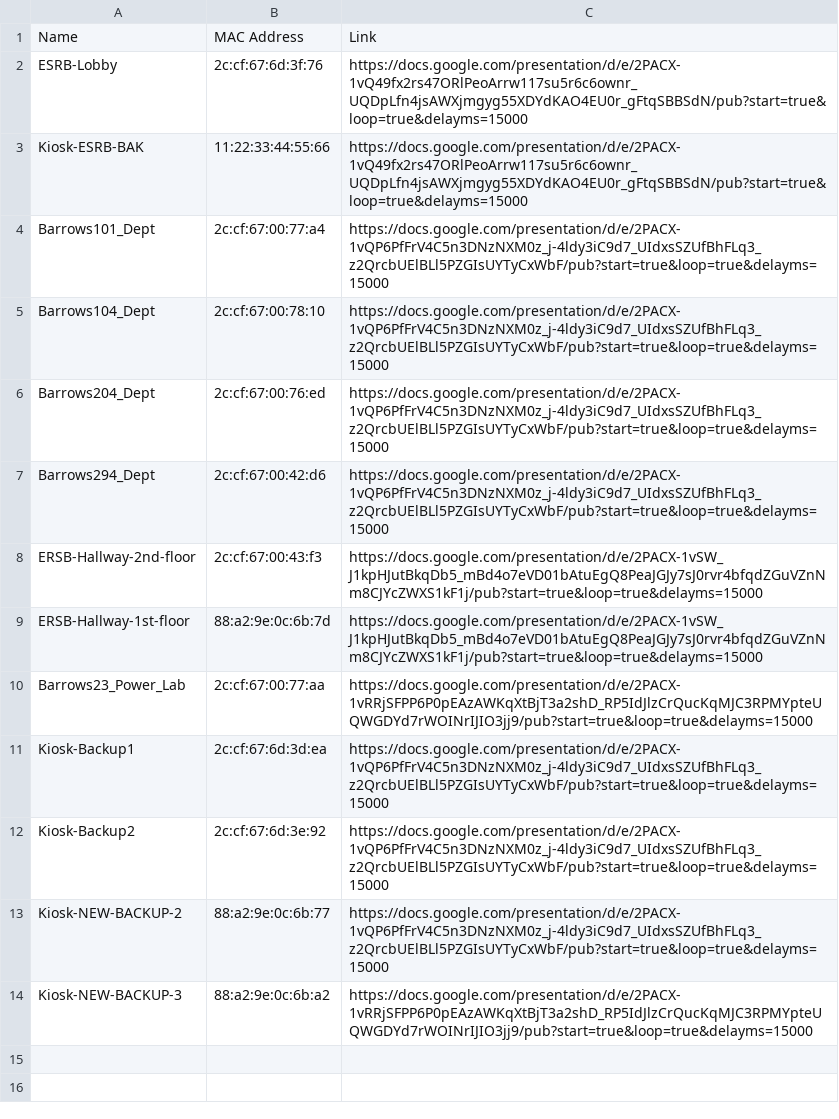
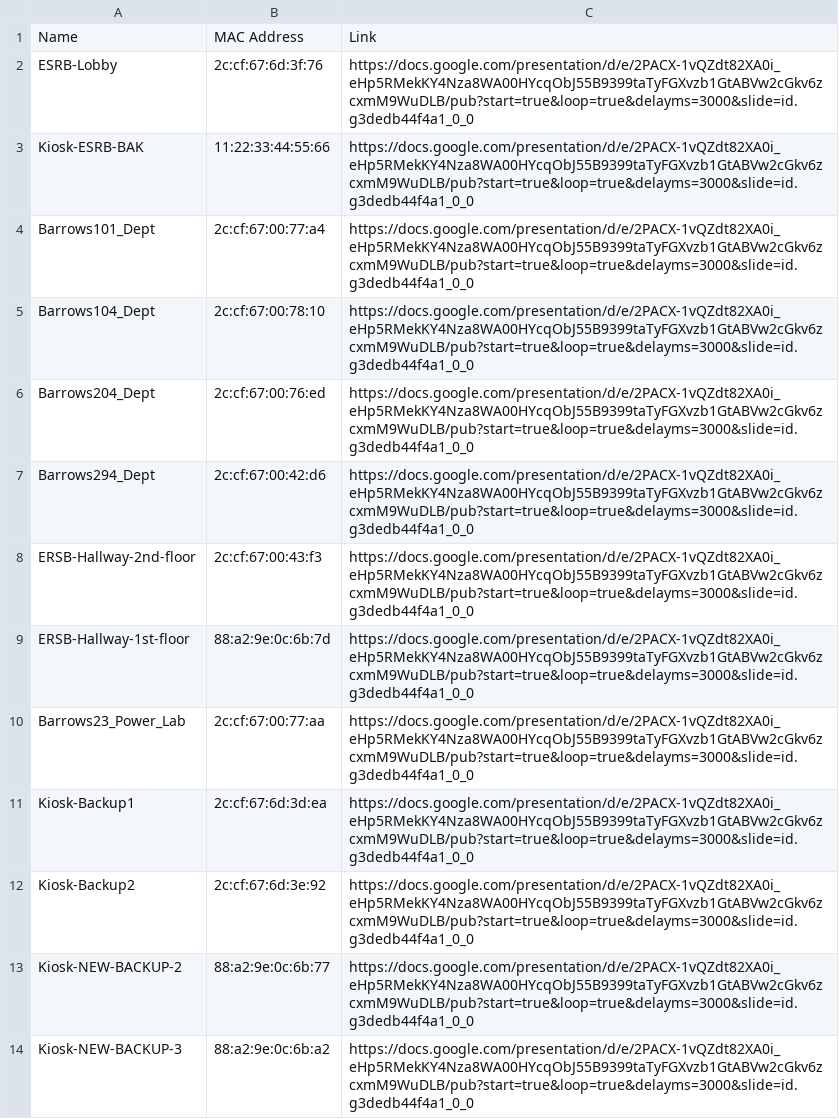
Before and after one commit to Yifeng-Zhu/kiosk, a CSV file: kiosk.csv, drawn as a sheet.

```diff
--- a/kiosk.csv
+++ b/kiosk.csv
@@ -1,14 +1,14 @@
 Name,MAC Address,Link
-ESRB-Lobby,2c:cf:67:6d:3f:76,https://docs.google.com/presentation/d/e/2PACX-1vQ49fx2rs47ORlPeoArrw117su5r6c6ownr_UQDpLfn4jsAWXjmgyg55XDYdKAO4EU0r_gFtqSBBSdN/pub?start=true&loop=true&delayms=15000
-Kiosk-ESRB-BAK,11:22:33:44:55:66,https://docs.google.com/presentation/d/e/2PACX-1vQ49fx2rs47ORlPeoArrw117su5r6c6ownr_UQDpLfn4jsAWXjmgyg55XDYdKAO4EU0r_gFtqSBBSdN/pub?start=true&loop=true&delayms=15000
-Barrows101_Dept,2c:cf:67:00:77:a4,https://docs.google.com/presentation/d/e/2PACX-1vQP6PfFrV4C5n3DNzNXM0z_j-4ldy3iC9d7_UIdxsSZUfBhFLq3_z2QrcbUElBLl5PZGIsUYTyCxWbF/pub?start=true&loop=true&delayms=15000
-Barrows104_Dept,2c:cf:67:00:78:10,https://docs.google.com/presentation/d/e/2PACX-1vQP6PfFrV4C5n3DNzNXM0z_j-4ldy3iC9d7_UIdxsSZUfBhFLq3_z2QrcbUElBLl5PZGIsUYTyCxWbF/pub?start=true&loop=true&delayms=15000
-Barrows204_Dept,2c:cf:67:00:76:ed,https://docs.google.com/presentation/d/e/2PACX-1vQP6PfFrV4C5n3DNzNXM0z_j-4ldy3iC9d7_UIdxsSZUfBhFLq3_z2QrcbUElBLl5PZGIsUYTyCxWbF/pub?start=true&loop=true&delayms=15000
-Barrows294_Dept,2c:cf:67:00:42:d6,https://docs.google.com/presentation/d/e/2PACX-1vQP6PfFrV4C5n3DNzNXM0z_j-4ldy3iC9d7_UIdxsSZUfBhFLq3_z2QrcbUElBLl5PZGIsUYTyCxWbF/pub?start=true&loop=true&delayms=15000
-ERSB-Hallway-2nd-floor,2c:cf:67:00:43:f3,https://docs.google.com/presentation/d/e/2PACX-1vSW_J1kpHJutBkqDb5_mBd4o7eVD01bAtuEgQ8PeaJGJy7sJ0rvr4bfqdZGuVZnNm8CJYcZWXS1kF1j/pub?start=true&loop=true&delayms=15000
-ERSB-Hallway-1st-floor,88:a2:9e:0c:6b:7d,https://docs.google.com/presentation/d/e/2PACX-1vSW_J1kpHJutBkqDb5_mBd4o7eVD01bAtuEgQ8PeaJGJy7sJ0rvr4bfqdZGuVZnNm8CJYcZWXS1kF1j/pub?start=true&loop=true&delayms=15000
-Barrows23_Power_Lab,2c:cf:67:00:77:aa,https://docs.google.com/presentation/d/e/2PACX-1vRRjSFPP6P0pEAzAWKqXtBjT3a2shD_RP5IdJlzCrQucKqMJC3RPMYpteUQWGDYd7rWOINrIJIO3jj9/pub?start=true&loop=true&delayms=15000
-Kiosk-Backup1,2c:cf:67:6d:3d:ea,https://docs.google.com/presentation/d/e/2PACX-1vQP6PfFrV4C5n3DNzNXM0z_j-4ldy3iC9d7_UIdxsSZUfBhFLq3_z2QrcbUElBLl5PZGIsUYTyCxWbF/pub?start=true&loop=true&delayms=15000
-Kiosk-Backup2,2c:cf:67:6d:3e:92,https://docs.google.com/presentation/d/e/2PACX-1vQP6PfFrV4C5n3DNzNXM0z_j-4ldy3iC9d7_UIdxsSZUfBhFLq3_z2QrcbUElBLl5PZGIsUYTyCxWbF/pub?start=true&loop=true&delayms=15000
-Kiosk-NEW-BACKUP-2,88:a2:9e:0c:6b:77,https://docs.google.com/presentation/d/e/2PACX-1vQP6PfFrV4C5n3DNzNXM0z_j-4ldy3iC9d7_UIdxsSZUfBhFLq3_z2QrcbUElBLl5PZGIsUYTyCxWbF/pub?start=true&loop=true&delayms=15000
-Kiosk-NEW-BACKUP-3,88:a2:9e:0c:6b:a2,https://docs.google.com/presentation/d/e/2PACX-1vRRjSFPP6P0pEAzAWKqXtBjT3a2shD_RP5IdJlzCrQucKqMJC3RPMYpteUQWGDYd7rWOINrIJIO3jj9/pub?start=true&loop=true&delayms=15000
+ESRB-Lobby,2c:cf:67:6d:3f:76,https://docs.google.com/presentation/d/e/2PACX-1vQZdt82XA0i_eHp5RMekKY4Nza8WA00HYcqObJ55B9399taTyFGXvzb1GtABVw2cGkv6zcxmM9WuDLB/pub?start=true&loop=true&delayms=3000&slide=id.g3dedb44f4a1_0_0
+Kiosk-ESRB-BAK,11:22:33:44:55:66,https://docs.google.com/presentation/d/e/2PACX-1vQZdt82XA0i_eHp5RMekKY4Nza8WA00HYcqObJ55B9399taTyFGXvzb1GtABVw2cGkv6zcxmM9WuDLB/pub?start=true&loop=true&delayms=3000&slide=id.g3dedb44f4a1_0_0
+Barrows101_Dept,2c:cf:67:00:77:a4,https://docs.google.com/presentation/d/e/2PACX-1vQZdt82XA0i_eHp5RMekKY4Nza8WA00HYcqObJ55B9399taTyFGXvzb1GtABVw2cGkv6zcxmM9WuDLB/pub?start=true&loop=true&delayms=3000&slide=id.g3dedb44f4a1_0_0
+Barrows104_Dept,2c:cf:67:00:78:10,https://docs.google.com/presentation/d/e/2PACX-1vQZdt82XA0i_eHp5RMekKY4Nza8WA00HYcqObJ55B9399taTyFGXvzb1GtABVw2cGkv6zcxmM9WuDLB/pub?start=true&loop=true&delayms=3000&slide=id.g3dedb44f4a1_0_0
+Barrows204_Dept,2c:cf:67:00:76:ed,https://docs.google.com/presentation/d/e/2PACX-1vQZdt82XA0i_eHp5RMekKY4Nza8WA00HYcqObJ55B9399taTyFGXvzb1GtABVw2cGkv6zcxmM9WuDLB/pub?start=true&loop=true&delayms=3000&slide=id.g3dedb44f4a1_0_0
+Barrows294_Dept,2c:cf:67:00:42:d6,https://docs.google.com/presentation/d/e/2PACX-1vQZdt82XA0i_eHp5RMekKY4Nza8WA00HYcqObJ55B9399taTyFGXvzb1GtABVw2cGkv6zcxmM9WuDLB/pub?start=true&loop=true&delayms=3000&slide=id.g3dedb44f4a1_0_0
+ERSB-Hallway-2nd-floor,2c:cf:67:00:43:f3,https://docs.google.com/presentation/d/e/2PACX-1vQZdt82XA0i_eHp5RMekKY4Nza8WA00HYcqObJ55B9399taTyFGXvzb1GtABVw2cGkv6zcxmM9WuDLB/pub?start=true&loop=true&delayms=3000&slide=id.g3dedb44f4a1_0_0
+ERSB-Hallway-1st-floor,88:a2:9e:0c:6b:7d,https://docs.google.com/presentation/d/e/2PACX-1vQZdt82XA0i_eHp5RMekKY4Nza8WA00HYcqObJ55B9399taTyFGXvzb1GtABVw2cGkv6zcxmM9WuDLB/pub?start=true&loop=true&delayms=3000&slide=id.g3dedb44f4a1_0_0
+Barrows23_Power_Lab,2c:cf:67:00:77:aa,https://docs.google.com/presentation/d/e/2PACX-1vQZdt82XA0i_eHp5RMekKY4Nza8WA00HYcqObJ55B9399taTyFGXvzb1GtABVw2cGkv6zcxmM9WuDLB/pub?start=true&loop=true&delayms=3000&slide=id.g3dedb44f4a1_0_0
+Kiosk-Backup1,2c:cf:67:6d:3d:ea,https://docs.google.com/presentation/d/e/2PACX-1vQZdt82XA0i_eHp5RMekKY4Nza8WA00HYcqObJ55B9399taTyFGXvzb1GtABVw2cGkv6zcxmM9WuDLB/pub?start=true&loop=true&delayms=3000&slide=id.g3dedb44f4a1_0_0
+Kiosk-Backup2,2c:cf:67:6d:3e:92,https://docs.google.com/presentation/d/e/2PACX-1vQZdt82XA0i_eHp5RMekKY4Nza8WA00HYcqObJ55B9399taTyFGXvzb1GtABVw2cGkv6zcxmM9WuDLB/pub?start=true&loop=true&delayms=3000&slide=id.g3dedb44f4a1_0_0
+Kiosk-NEW-BACKUP-2,88:a2:9e:0c:6b:77,https://docs.google.com/presentation/d/e/2PACX-1vQZdt82XA0i_eHp5RMekKY4Nza8WA00HYcqObJ55B9399taTyFGXvzb1GtABVw2cGkv6zcxmM9WuDLB/pub?start=true&loop=true&delayms=3000&slide=id.g3dedb44f4a1_0_0
+Kiosk-NEW-BACKUP-3,88:a2:9e:0c:6b:a2,https://docs.google.com/presentation/d/e/2PACX-1vQZdt82XA0i_eHp5RMekKY4Nza8WA00HYcqObJ55B9399taTyFGXvzb1GtABVw2cGkv6zcxmM9WuDLB/pub?start=true&loop=true&delayms=3000&slide=id.g3dedb44f4a1_0_0
```
Also changed, not shown: 2 other files.
